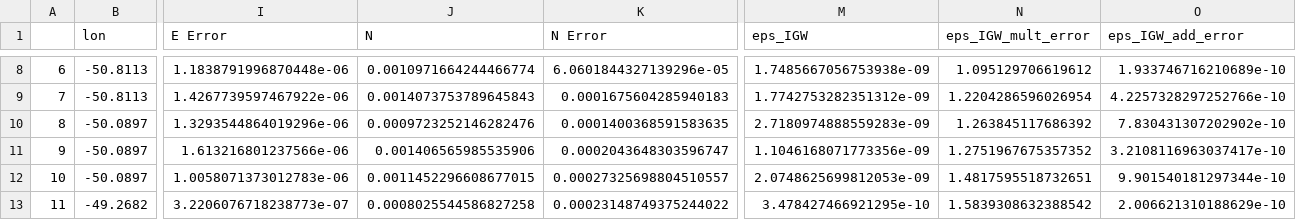
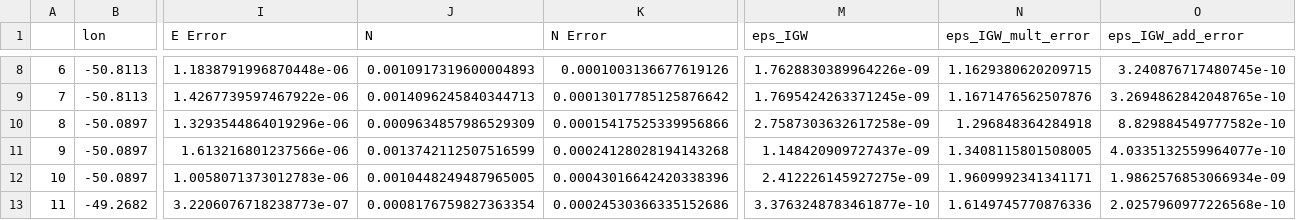
Before and after one commit to opinner/Pinner_et_al_2024, a CSV file: scripts/IDEMIX_parametrization/method_results/eps_IGW_IDEMIX_results.csv, drawn as a sheet; only a part is shown, gaps mark what is left out; the diff covers the shown part only; the diff names each change by its address in the sheet, - before the commit and + after, or states it on an @@ line.

```diff
--- a/scripts/IDEMIX_parametrization/method_results/eps_IGW_IDEMIX_results.csv
+++ b/scripts/IDEMIX_parametrization/method_results/eps_IGW_IDEMIX_results.csv
-J8 (N): 0.0010971664244466774
+J8 (N): 0.0010917319600004893
-K8 (N Error): 6.0601844327139296e-05
+K8 (N Error): 0.0001003136677619126
-M8 (eps_IGW): 1.7485667056753938e-09
+M8 (eps_IGW): 1.7628830389964226e-09
-N8 (eps_IGW_mult_error): 1.095129706619612
+N8 (eps_IGW_mult_error): 1.1629380620209715
-O8 (eps_IGW_add_error): 1.933746716210689e-10
+O8 (eps_IGW_add_error): 3.240876717480745e-10
-J9 (N): 0.0014073753789645843
+J9 (N): 0.0014096245840344713
-K9 (N Error): 0.0001675604285940183
+K9 (N Error): 0.00013017785125876642
-M9 (eps_IGW): 1.7742753282351312e-09
+M9 (eps_IGW): 1.7695424263371245e-09
-N9 (eps_IGW_mult_error): 1.2204286596026954
+N9 (eps_IGW_mult_error): 1.1671476562507876
-O9 (eps_IGW_add_error): 4.2257328297252766e-10
+O9 (eps_IGW_add_error): 3.2694862842048765e-10
-J10 (N): 0.0009723252146282476
+J10 (N): 0.0009634857986529309
-K10 (N Error): 0.0001400368591583635
+K10 (N Error): 0.00015417525339956866
-M10 (eps_IGW): 2.7180974888559283e-09
+M10 (eps_IGW): 2.7587303632617258e-09
-N10 (eps_IGW_mult_error): 1.263845117686392
+N10 (eps_IGW_mult_error): 1.296848364284918
-O10 (eps_IGW_add_error): 7.830431307202902e-10
+O10 (eps_IGW_add_error): 8.829884549777582e-10
-J11 (N): 0.001406565985535906
+J11 (N): 0.0013742112507516599
-K11 (N Error): 0.0002043648303596747
+K11 (N Error): 0.00024128028194143268
-M11 (eps_IGW): 1.1046168071773356e-09
+M11 (eps_IGW): 1.148420909727437e-09
-N11 (eps_IGW_mult_error): 1.2751967675357352
+N11 (eps_IGW_mult_error): 1.3408115801508005
-O11 (eps_IGW_add_error): 3.2108116963037417e-10
+O11 (eps_IGW_add_error): 4.0335132559964077e-10
-J12 (N): 0.0011452296608677015
+J12 (N): 0.0010448249487965005
-K12 (N Error): 0.00027325698804510557
+K12 (N Error): 0.00043016642420338396
-M12 (eps_IGW): 2.0748625699812053e-09
+M12 (eps_IGW): 2.412226145927275e-09
-N12 (eps_IGW_mult_error): 1.4817595518732651
+N12 (eps_IGW_mult_error): 1.9609992341341171
-O12 (eps_IGW_add_error): 9.901540181297344e-10
+O12 (eps_IGW_add_error): 1.9862576853066934e-09
-J13 (N): 0.0008025544586827258
+J13 (N): 0.0008176759827363354
-K13 (N Error): 0.00023148749375244022
+K13 (N Error): 0.00024530366335152686
-M13 (eps_IGW): 3.478427466921295e-10
+M13 (eps_IGW): 3.3763248783461877e-10
-N13 (eps_IGW_mult_error): 1.5839308632388542
+N13 (eps_IGW_mult_error): 1.6149745770876336
-O13 (eps_IGW_add_error): 2.006621310188629e-10
+O13 (eps_IGW_add_error): 2.0257960977226568e-10
```
Also changed, not shown: 55 edited cells elsewhere in this file, 3 other files.
